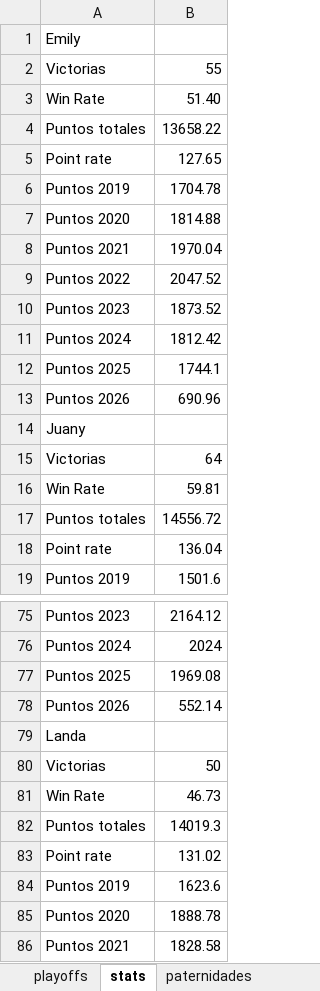
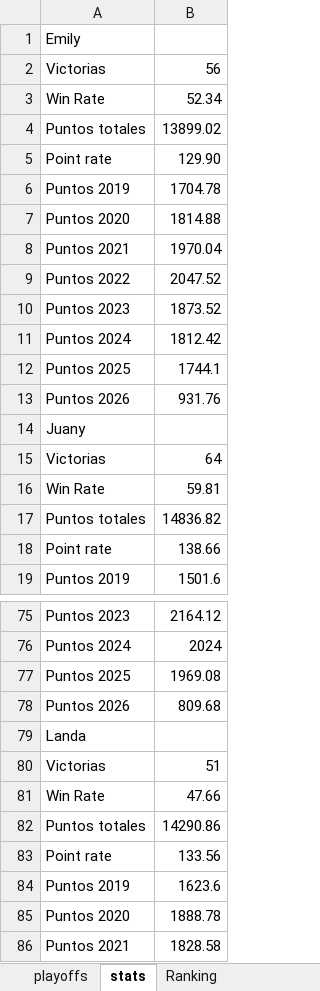
Before and after one commit to FantasyLFA/FantasyLFA, an Excel workbook: historialFantasyV3.xlsx, sheet stats, drawn as a sheet; only a part is shown, gaps mark what is left out; values as stored, in another font and other column widths than the file's, no borders; charts and pictures not drawn; the diff covers the shown part only; the diff names each change by its address in the sheet, - before the commit and + after, or states it on an @@ line.

```diff
--- a/historialFantasyV3.xlsx (sheet stats)
+++ b/historialFantasyV3.xlsx (sheet stats)
-B2: 55
+B2: 56
-B3: 51.40
+B3: 52.34
-B4: 13658.22
+B4: 13899.02
-B5: 127.65
+B5: 129.90
-B13: 690.96
+B13: 931.76
-B17: 14556.72
+B17: 14836.82
-B18: 136.04
+B18: 138.66
-B78: 552.14
+B78: 809.68
-B80: 50
+B80: 51
-B81: 46.73
+B81: 47.66
-B82: 14019.3
+B82: 14290.86
-B83: 131.02
+B83: 133.56
```
Also changed, not shown: 6 added rows, 6 removed rows, 2 moved rows and 14 edited cells elsewhere in this sheet, sheet paternidades, sheet partidos regular, sheet Ranking, other sheet tabs, 3 other files.
